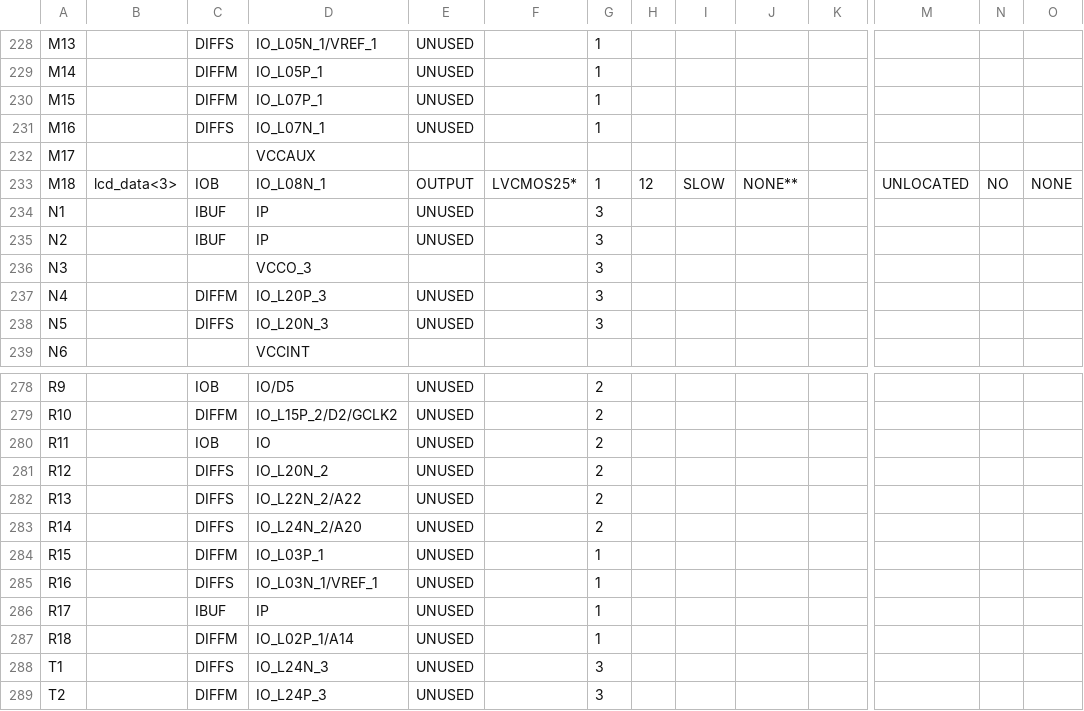
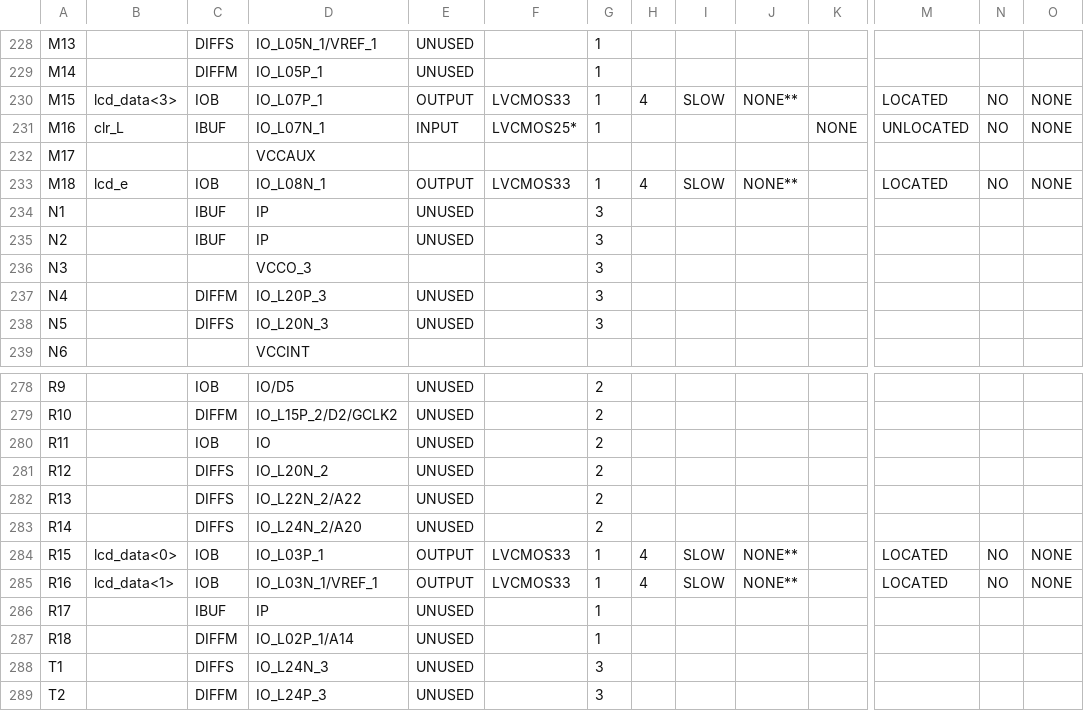
Before and after one commit to sebita98/proyectoTD, a CSV file: lcd/lcd_top_pad.csv, drawn as a sheet; only a part is shown, gaps mark what is left out; the diff covers the shown part only; the diff names each change by its address in the sheet, - before the commit and + after, or states it on an @@ line.

```diff
--- a/lcd/lcd_top_pad.csv
+++ b/lcd/lcd_top_pad.csv
-B230: (empty)
+B230: lcd_data<3>
-C230: DIFFM
+C230: IOB
-E230: UNUSED
+E230: OUTPUT
-F230: (empty)
+F230: LVCMOS33
-H230: (empty)
+H230: 4
-I230: (empty)
+I230: SLOW
-J230: (empty)
+J230: NONE**
-M230: (empty)
+M230: LOCATED
-N230:N231: (empty)
+N230:N231: NO
-O230:O231: (empty)
+O230:O231: NONE
-B231: (empty)
+B231: clr_L
-C231: DIFFS
+C231: IBUF
-E231: UNUSED
+E231: INPUT
-F231: (empty)
+F231: LVCMOS25*
-K231: (empty)
+K231: NONE
-M231: (empty)
+M231: UNLOCATED
-B233: lcd_data<3>
+B233: lcd_e
-F233: LVCMOS25*
+F233: LVCMOS33
-H233: 12
+H233: 4
-M233: UNLOCATED
+M233: LOCATED
-B284: (empty)
+B284: lcd_data<0>
-C284: DIFFM
+C284: IOB
-E284:E285: UNUSED
+E284:E285: OUTPUT
-F284:F285: (empty)
+F284:F285: LVCMOS33
-H284:H285: (empty)
+H284:H285: 4
-I284:I285: (empty)
+I284:I285: SLOW
-J284:J285: (empty)
+J284:J285: NONE**
-M284:M285: (empty)
+M284:M285: LOCATED
-N284:N285: (empty)
+N284:N285: NO
-O284:O285: (empty)
+O284:O285: NONE
-B285: (empty)
+B285: lcd_data<1>
-C285: DIFFS
+C285: IOB
```
Also changed, not shown: 69 edited cells elsewhere in this file, 52 other files.
